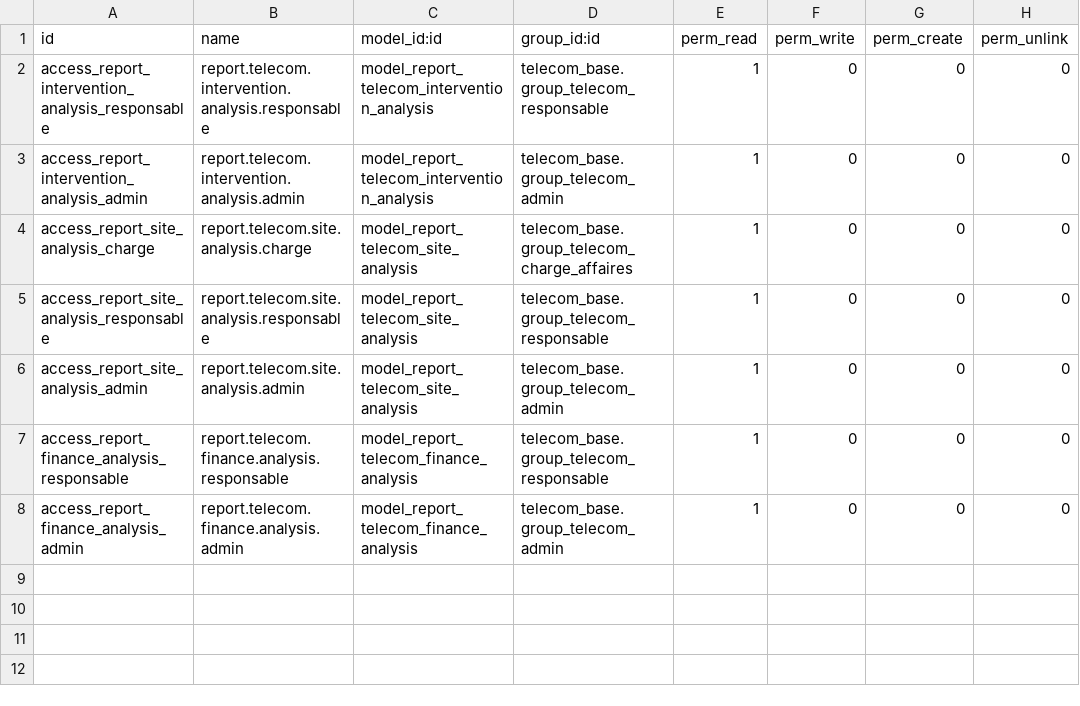
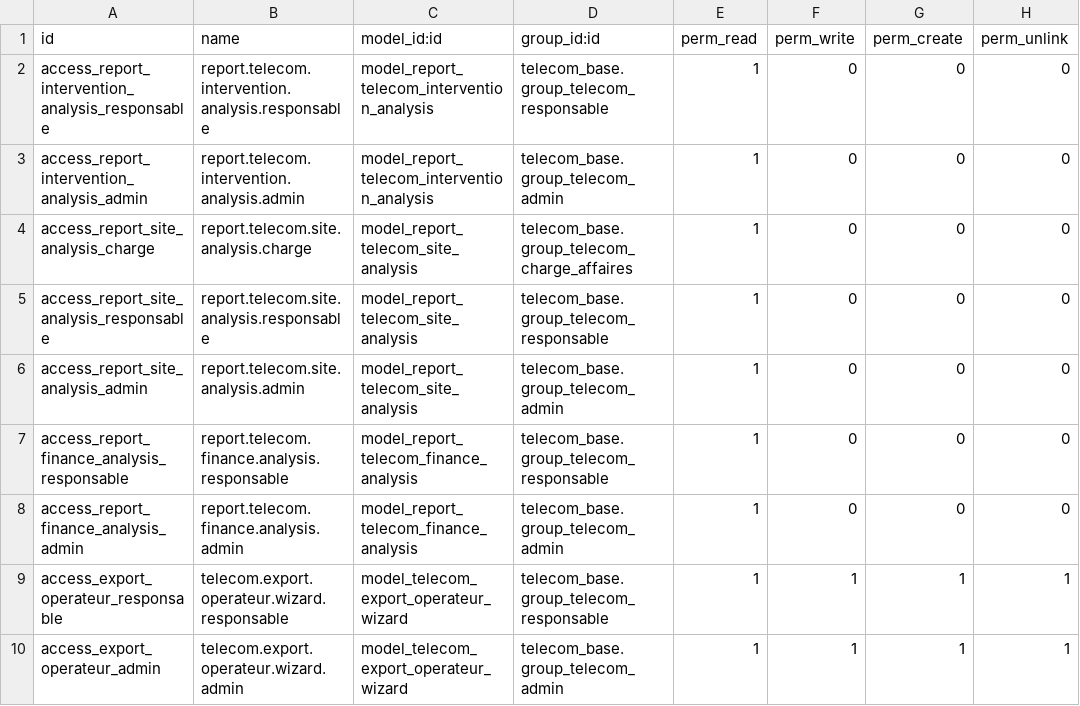
Before and after one commit to MarouaneOulabass/TelecomERP, a CSV file: custom_addons/telecom_reporting/security/ir.model.access.csv, drawn as a sheet; the diff names each change by its address in the sheet, - before the commit and + after, or states it on an @@ line.

```diff
--- a/custom_addons/telecom_reporting/security/ir.model.access.csv
+++ b/custom_addons/telecom_reporting/security/ir.model.access.csv
+row 9: access_export_operateur_responsable | telecom.export.operateur.wizard.responsable | model_telecom_export_operateur_wizard | telecom_base.group_telecom_responsable | 1 | 1 | 1 | 1
+row 10: access_export_operateur_admin | telecom.export.operateur.wizard.admin | model_telecom_export_operateur_wizard | telecom_base.group_telecom_admin | 1 | 1 | 1 | 1
```
Also changed, not shown: custom_addons/telecom_hr_ma/security/ir.model.access.csv, 16 other files.
